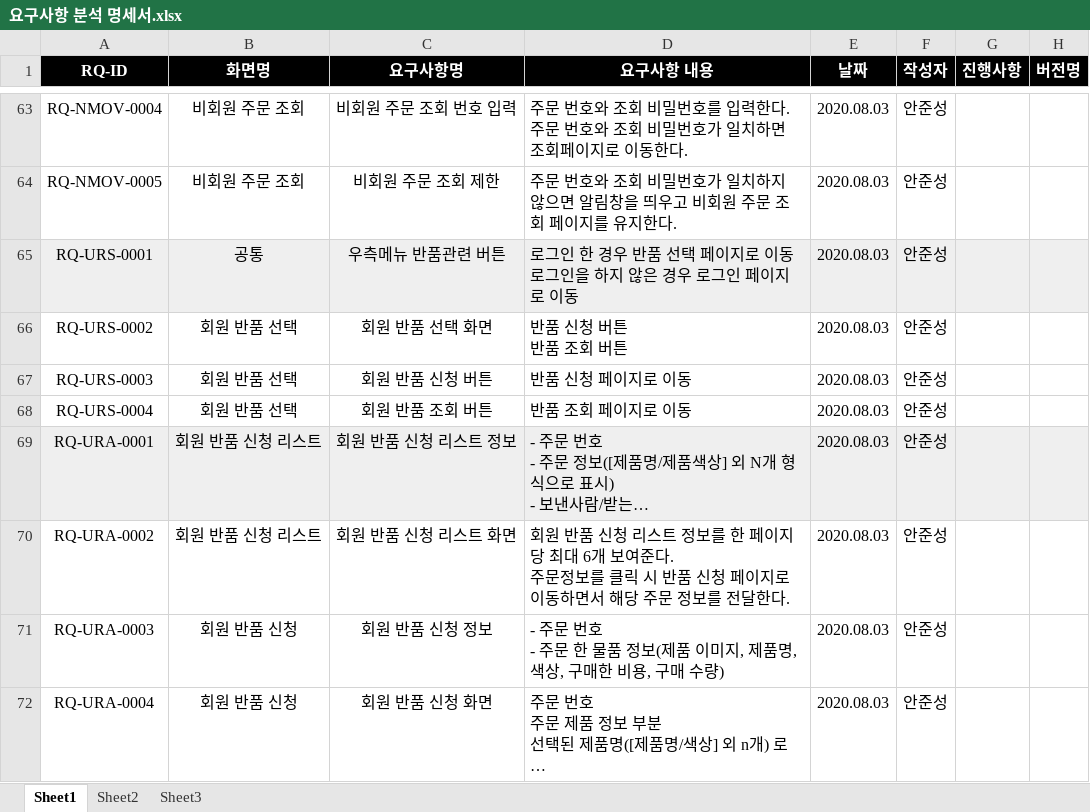
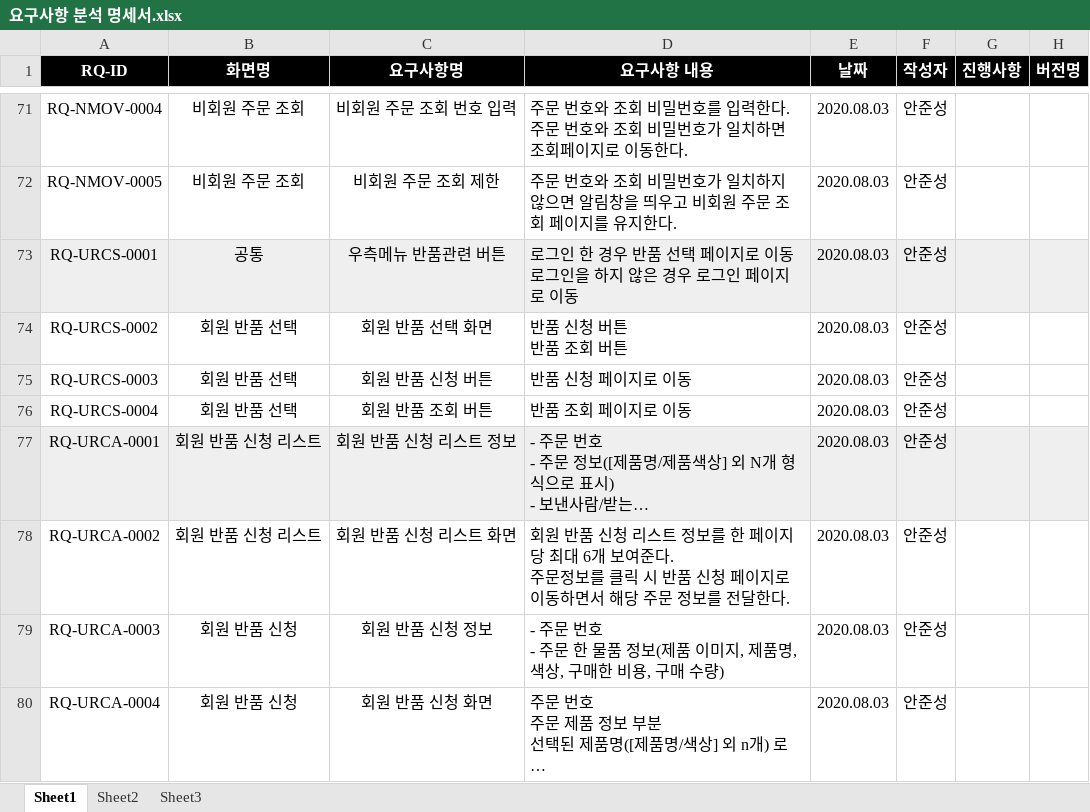
Before and after one commit to dksdlcks12/Portfolio, an Excel workbook: 요구사항 분석 명세서.xlsx, sheet Sheet1, drawn as a sheet; only a part is shown, gaps mark what is left out; long unchanged cells end in …; values as stored, in another font and other column widths than the file's, no borders; addresses are those after the commit; the diff covers the shown part only; the diff names each change by its address in the sheet, - before the commit and + after, or states it on an @@ line.

```diff
--- a/요구사항 분석 명세서.xlsx (sheet Sheet1)
+++ b/요구사항 분석 명세서.xlsx (sheet Sheet1)
-A73 (RQ-ID): RQ-URS-0001
+A73 (RQ-ID): RQ-URCS-0001
-A74 (RQ-ID): RQ-URS-0002
+A74 (RQ-ID): RQ-URCS-0002
-A75 (RQ-ID): RQ-URS-0003
+A75 (RQ-ID): RQ-URCS-0003
-A76 (RQ-ID): RQ-URS-0004
+A76 (RQ-ID): RQ-URCS-0004
-A77 (RQ-ID): RQ-URA-0001
+A77 (RQ-ID): RQ-URCA-0001
-A78 (RQ-ID): RQ-URA-0002
+A78 (RQ-ID): RQ-URCA-0002
-A79 (RQ-ID): RQ-URA-0003
+A79 (RQ-ID): RQ-URCA-0003
-A80 (RQ-ID): RQ-URA-0004
+A80 (RQ-ID): RQ-URCA-0004
```
Also changed, not shown: 101 added rows and 90 edited cells elsewhere in this sheet, 1 other file.
